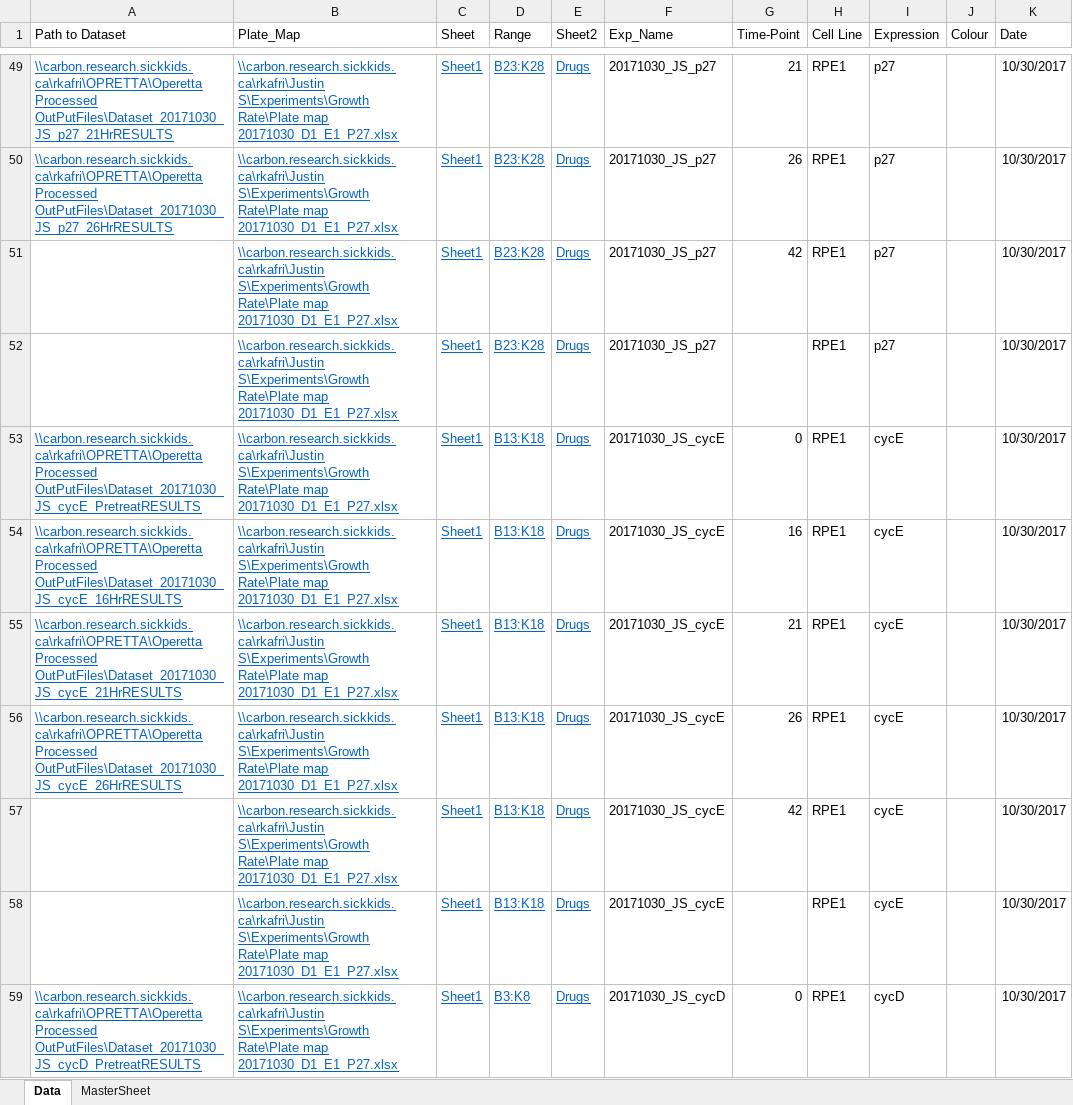
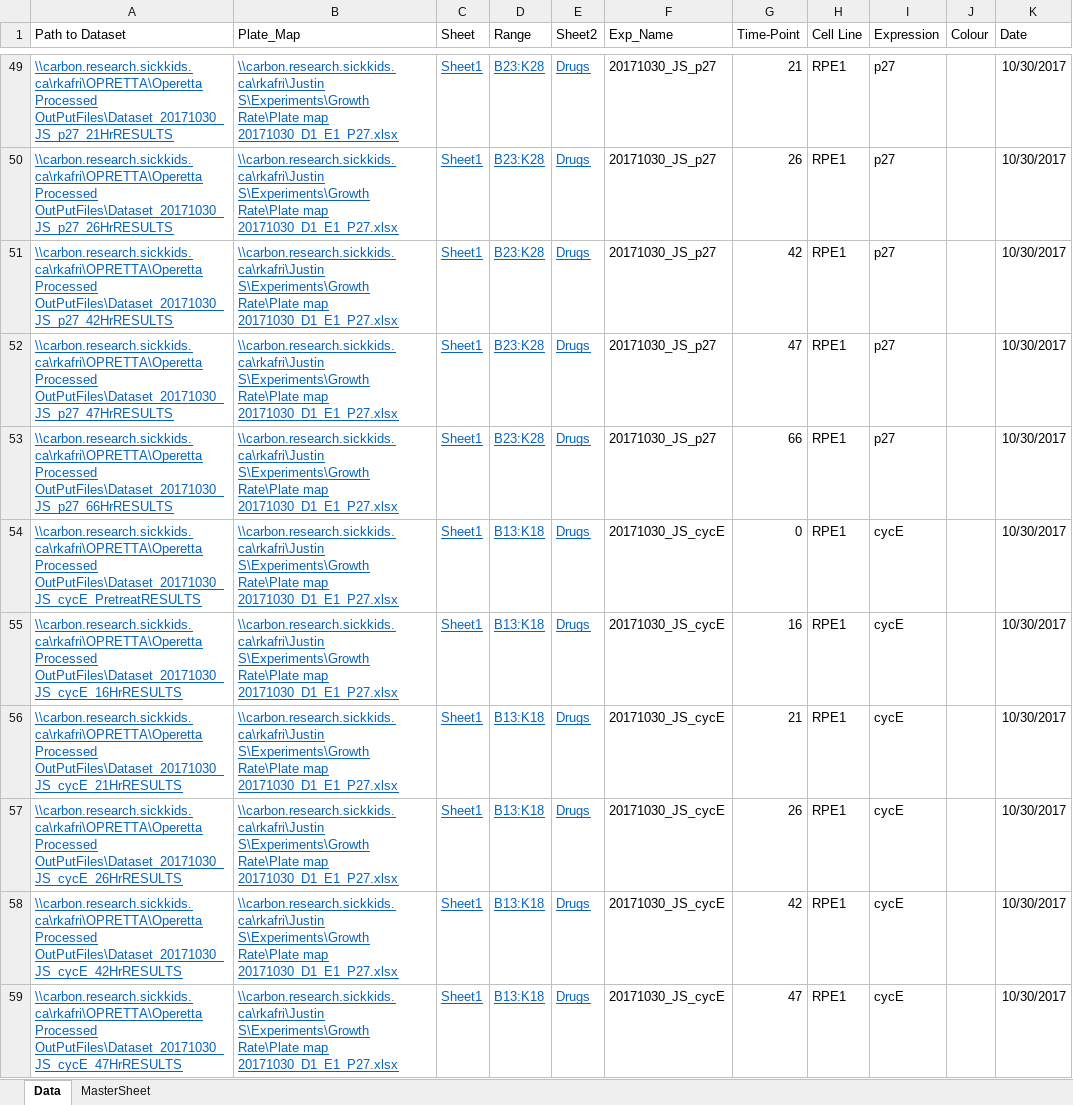
Before and after one commit to singjc/Cell-Cycle-Length-from-DPC-Images, an Excel workbook: Dataset.xlsx, sheet Data, drawn as a sheet; only a part is shown, gaps mark what is left out; the shorter side is filled out with more unchanged rows; values as stored, in another font and other column widths than the file's, no borders; table styles not drawn; addresses are those after the commit; the diff covers the shown part only; the diff names each change by its address in the sheet, - before the commit and + after, or states it on an @@ line.

Commit message:
Still working on DataStructure Functionality

```diff
--- a/Dataset.xlsx (sheet Data)
+++ b/Dataset.xlsx (sheet Data)
-A51 (Path to Dataset): (empty)
+A51 (Path to Dataset): \\carbon.research.sickkids.ca\rkafri\OPRETTA\Operetta Processed OutPutFiles\Dataset_20171030_JS_p27_42HrRESULTS
-A52 (Path to Dataset): (empty)
+A52 (Path to Dataset): \\carbon.research.sickkids.ca\rkafri\OPRETTA\Operetta Processed OutPutFiles\Dataset_20171030_JS_p27_47HrRESULTS
-G52 (Time-Point): (empty)
+G52 (Time-Point): 47
+row 53: \\carbon.research.sickkids.ca\rkafri\OPRETTA\Operetta Processed OutPutFiles\Dataset_20171030_JS_p27_66HrRESULTS | \\carbon.research.sickkids.ca\rkafri\Justin S\Experiments\Growth Rate\Plate map 20171030_D1_E1_P27.xlsx | Sheet1 | B23:K28 | Drugs | 20171030_JS_p27 | 66 | RPE1 | p27 |  | 10/30/2017
-A58 (Path to Dataset): (empty)
+A58 (Path to Dataset): \\carbon.research.sickkids.ca\rkafri\OPRETTA\Operetta Processed OutPutFiles\Dataset_20171030_JS_cycE_42HrRESULTS
-A59 (Path to Dataset): (empty)
+A59 (Path to Dataset): \\carbon.research.sickkids.ca\rkafri\OPRETTA\Operetta Processed OutPutFiles\Dataset_20171030_JS_cycE_47HrRESULTS
-G59 (Time-Point): (empty)
+G59 (Time-Point): 47
```
Also changed, not shown: 3 added rows and 1 edited cell elsewhere in this sheet, Tau_Total.xlsx, 4 other files.
